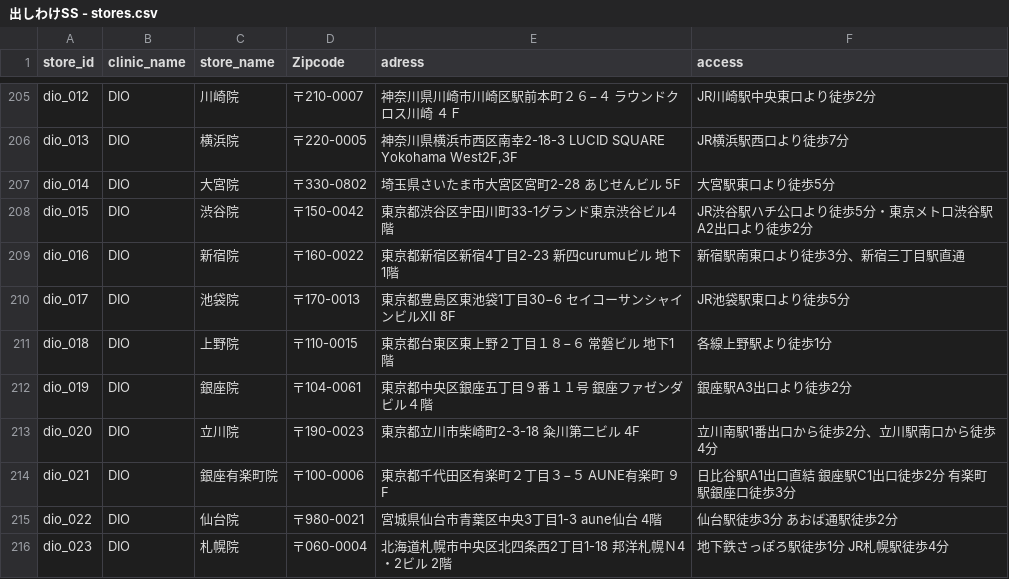
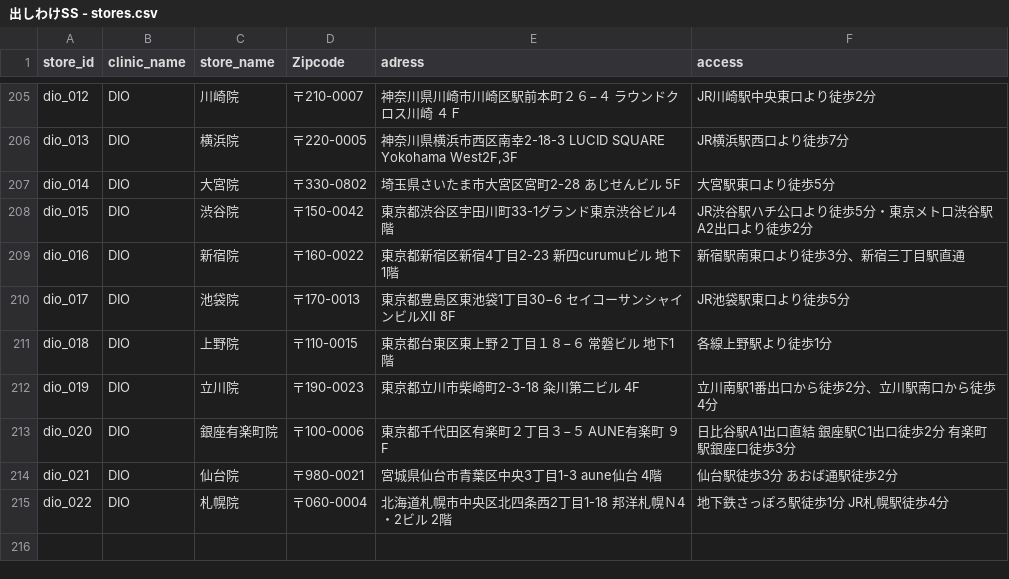
Before and after one commit to sennaoyuki/format_Site_2_-structure, a CSV file: public/data/出しわけSS - stores.csv, drawn as a sheet; only a part is shown, gaps mark what is left out.

```diff
--- a/public/data/出しわけSS - stores.csv
+++ b/public/data/出しわけSS - stores.csv
@@ -211,6 +211,5 @@ dio_017,DIO,池袋院,〒170-0013,東京都豊島区東池袋1丁目30−6 セ
 dio_018,DIO,上野院,〒110-0015,東京都台東区東上野２丁目１８−６ 常磐ビル 地下1階,各線上野駅より徒歩1分
-dio_019,DIO,銀座院,〒104-0061,東京都中央区銀座五丁目９番１１号 銀座ファゼンダビル４階,銀座駅A3出口より徒歩2分
-dio_020,DIO,立川院,〒190-0023,東京都立川市柴崎町2-3-18 粂川第二ビル 4F,立川南駅1番出口から徒歩2分、立川駅南口から徒歩4分
-dio_021,DIO,銀座有楽町院,〒100-0006,東京都千代田区有楽町２丁目３−５ AUNE有楽町 ９F,日比谷駅A1出口直結 銀座駅C1出口徒歩2分 有楽町駅銀座口徒歩3分
-dio_022,DIO,仙台院,〒980-0021,宮城県仙台市青葉区中央3丁目1-3 aune仙台 4階,仙台駅徒歩3分 あおば通駅徒歩2分
-dio_023,DIO,札幌院,〒060-0004,北海道札幌市中央区北四条西2丁目1-18 邦洋札幌Ｎ4・2ビル 2階,地下鉄さっぽろ駅徒歩1分 JR札幌駅徒歩4分
+dio_019,DIO,立川院,〒190-0023,東京都立川市柴崎町2-3-18 粂川第二ビル 4F,立川南駅1番出口から徒歩2分、立川駅南口から徒歩4分
+dio_020,DIO,銀座有楽町院,〒100-0006,東京都千代田区有楽町２丁目３−５ AUNE有楽町 ９F,日比谷駅A1出口直結 銀座駅C1出口徒歩2分 有楽町駅銀座口徒歩3分
+dio_021,DIO,仙台院,〒980-0021,宮城県仙台市青葉区中央3丁目1-3 aune仙台 4階,仙台駅徒歩3分 あおば通駅徒歩2分
+dio_022,DIO,札幌院,〒060-0004,北海道札幌市中央区北四条西2丁目1-18 邦洋札幌Ｎ4・2ビル 2階,地下鉄さっぽろ駅徒歩1分 JR札幌駅徒歩4分
```
Also changed, not shown: public/data/出しわけSS - store_view.csv, 2 other files.
